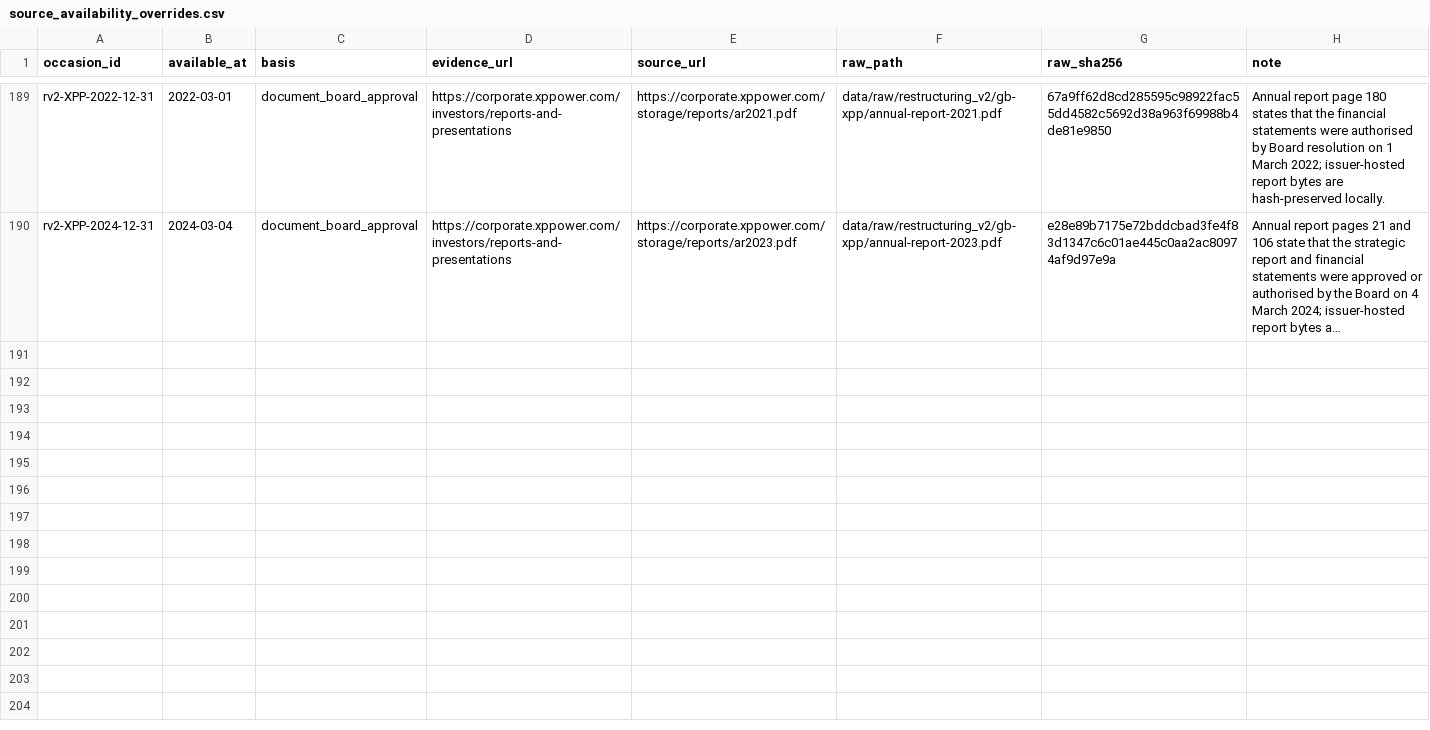
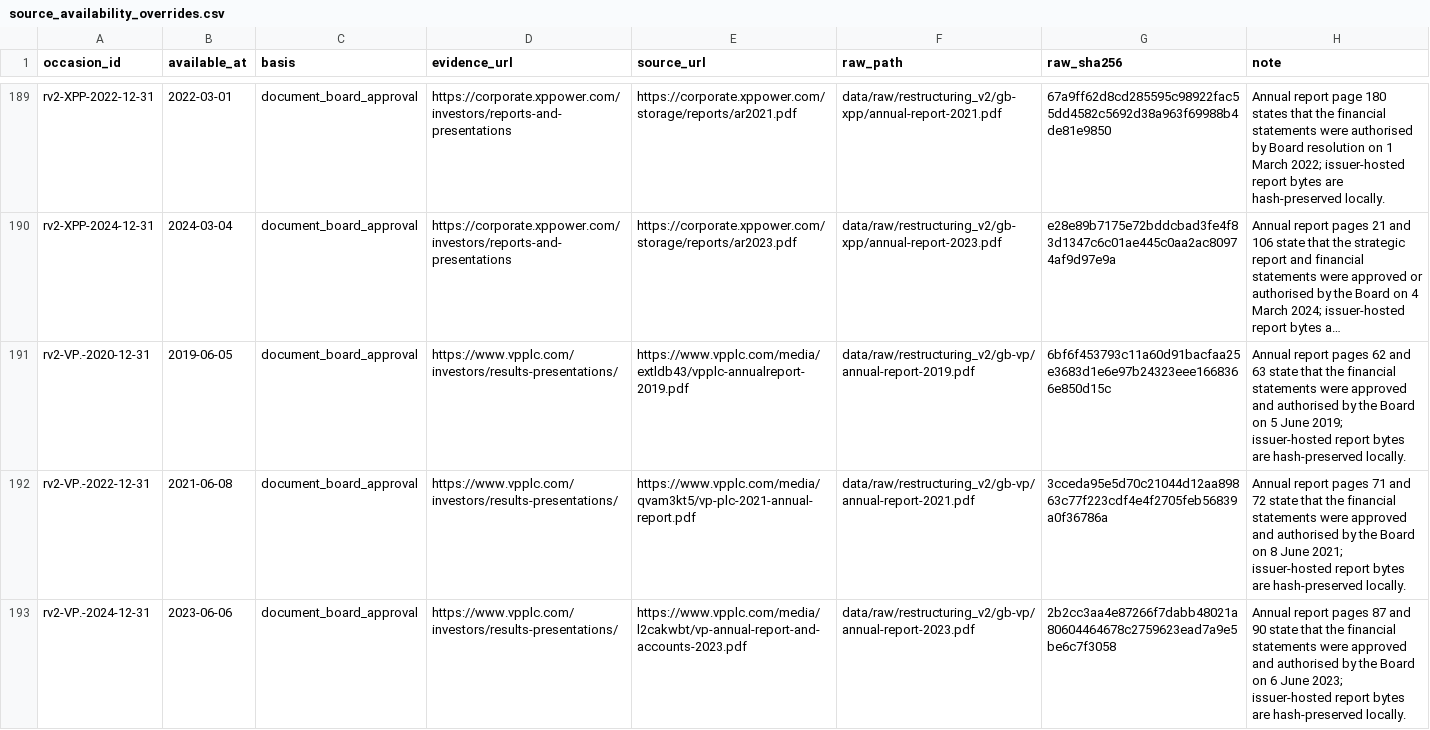
Before and after one commit to roseattridge-gif/piotw-intelligence, a CSV file: data/restructuring_v2/source_availability_overrides.csv, drawn as a sheet; only a part is shown, gaps mark what is left out; long unchanged cells end in …; the diff names each change by its address in the sheet, - before the commit and + after, or states it on an @@ line.

Commit message:
Record additional v2 source attempts

```diff
--- a/data/restructuring_v2/source_availability_overrides.csv
+++ b/data/restructuring_v2/source_availability_overrides.csv
+row 191: rv2-VP.-2020-12-31 | 2019-06-05 | document_board_approval | https://www.vpplc.com/investors/results-presentations/ | https://www.vpplc.com/media/extldb43/vpplc-annualreport-2019.pdf | data/raw/restructuring_v2/gb-vp/annual-report-2019.pdf | 6bf6f453793c11a60d91bacfaa25e3683d1e6e97b24323eee1668366e850d15c | Annual report pages 62 and 63 state that the financial statements were approved and authorised by the Board on 5 June 2019; issuer-hosted report bytes are hash-preserved locally.
+row 192: rv2-VP.-2022-12-31 | 2021-06-08 | document_board_approval | https://www.vpplc.com/investors/results-presentations/ | https://www.vpplc.com/media/qvam3kt5/vp-plc-2021-annual-report.pdf | data/raw/restructuring_v2/gb-vp/annual-report-2021.pdf | 3cceda95e5d70c21044d12aa89863c77f223cdf4e4f2705feb56839a0f36786a | Annual report pages 71 and 72 state that the financial statements were approved and authorised by the Board on 8 June 2021; issuer-hosted report bytes are hash-preserved locally.
+row 193: rv2-VP.-2024-12-31 | 2023-06-06 | document_board_approval | https://www.vpplc.com/investors/results-presentations/ | https://www.vpplc.com/media/l2cakwbt/vp-annual-report-and-accounts-2023.pdf | data/raw/restructuring_v2/gb-vp/annual-report-2023.pdf | 2b2cc3aa4e87266f7dabb48021a80604464678c2759623ead7a9e5be6c7f3058 | Annual report pages 87 and 90 state that the financial statements were approved and authorised by the Board on 6 June 2023; issuer-hosted report bytes are hash-preserved locally.
```
Also changed, not shown: data/restructuring_v2/official_source_registry.csv, 2 other files.
